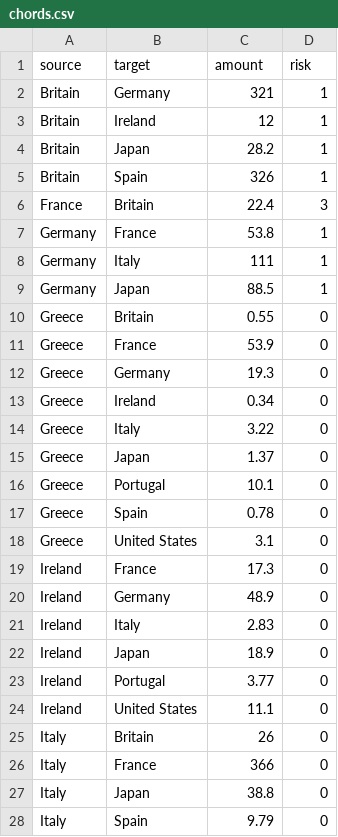
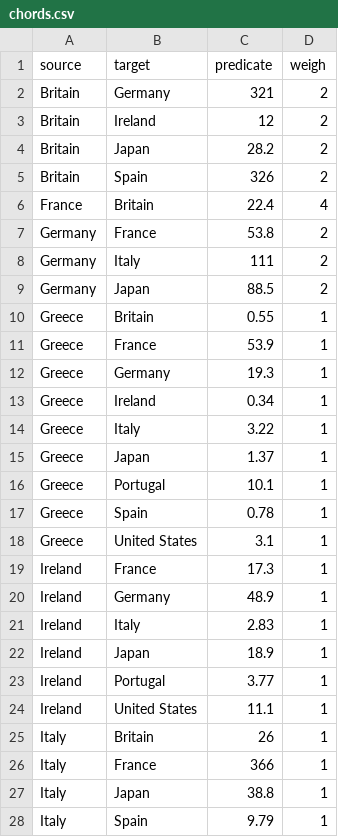
Before and after one commit to sifbuilder/d3chords, a CSV file: client/chords.csv, drawn as a sheet; only a part is shown; the diff covers the shown part only.

Commit message:
chords

```diff
--- a/client/chords.csv
+++ b/client/chords.csv
@@ -1,28 +1,28 @@
-source,target,amount,risk
-Britain,Germany,321,1
-Britain,Ireland,12,1
-Britain,Japan,28.2,1
-Britain,Spain,326,1
-France,Britain,22.4,3
-Germany,France,53.8,1
-Germany,Italy,111,1
-Germany,Japan,88.5,1
-Greece,Britain,0.55,0
-Greece,France,53.9,0
-Greece,Germany,19.3,0
-Greece,Ireland,0.34,0
-Greece,Italy,3.22,0
-Greece,Japan,1.37,0
-Greece,Portugal,10.1,0
-Greece,Spain,0.78,0
-Greece,United States,3.1,0
-Ireland,France,17.3,0
-Ireland,Germany,48.9,0
-Ireland,Italy,2.83,0
-Ireland,Japan,18.9,0
-Ireland,Portugal,3.77,0
-Ireland,United States,11.1,0
-Italy,Britain,26,0
-Italy,France,366,0
-Italy,Japan,38.8,0
-Italy,Spain,9.79,0
+source,target,predicate,weigh
+Britain,Germany,321,2
+Britain,Ireland,12,2
+Britain,Japan,28.2,2
+Britain,Spain,326,2
+France,Britain,22.4,4
+Germany,France,53.8,2
+Germany,Italy,111,2
+Germany,Japan,88.5,2
+Greece,Britain,0.55,1
+Greece,France,53.9,1
+Greece,Germany,19.3,1
+Greece,Ireland,0.34,1
+Greece,Italy,3.22,1
+Greece,Japan,1.37,1
+Greece,Portugal,10.1,1
+Greece,Spain,0.78,1
+Greece,United States,3.1,1
+Ireland,France,17.3,1
+Ireland,Germany,48.9,1
+Ireland,Italy,2.83,1
+Ireland,Japan,18.9,1
+Ireland,Portugal,3.77,1
+Ireland,United States,11.1,1
+Italy,Britain,26,1
+Italy,France,366,1
+Italy,Japan,38.8,1
+Italy,Spain,9.79,1
```
Also changed, not shown: 18 edited cells elsewhere in this file, 3 other files.
